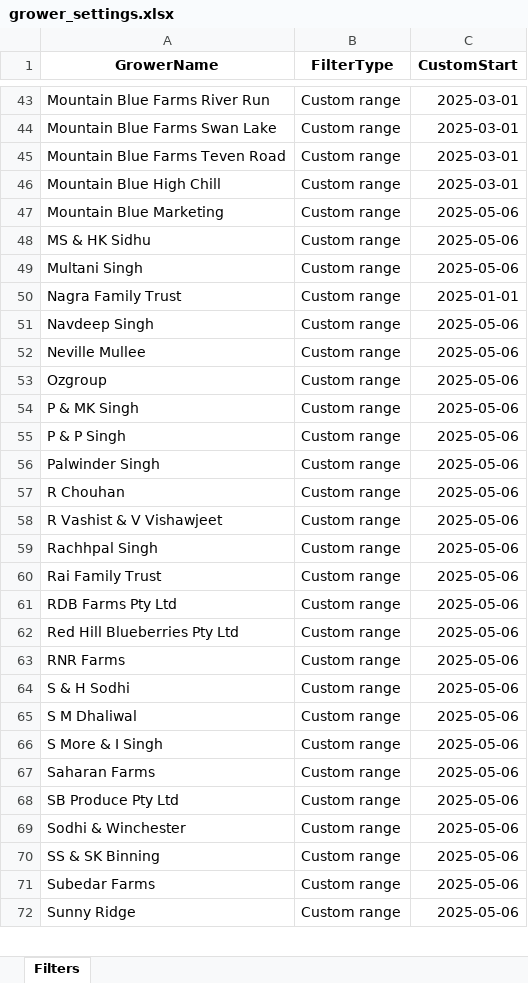
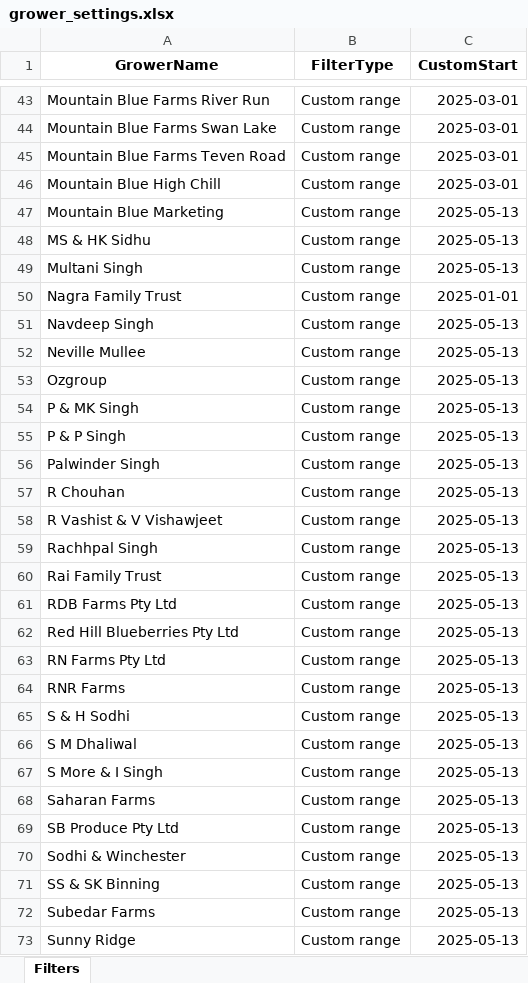
Before and after one commit to bussy7598/grower-reports, an Excel workbook: grower_settings.xlsx, sheet Filters, drawn as a sheet; only a part is shown, gaps mark what is left out; values as stored, in another font and other column widths than the file's, no borders; addresses are those after the commit; the diff covers the shown part only; the diff names each change by its address in the sheet, - before the commit and + after, or states it on an @@ line.

```diff
--- a/grower_settings.xlsx (sheet Filters)
+++ b/grower_settings.xlsx (sheet Filters)
-C47:C49 (CustomStart): 2025-05-06
+C47:C49 (CustomStart): 2025-05-13
-C51:C62 (CustomStart): 2025-05-06
+C51:C62 (CustomStart): 2025-05-13
+row 63: RN Farms Pty Ltd | Custom range | 2025-05-13
-C64:C73 (CustomStart): 2025-05-06
+C64:C73 (CustomStart): 2025-05-13
```
Also changed, not shown: 41 edited cells elsewhere in this sheet.
